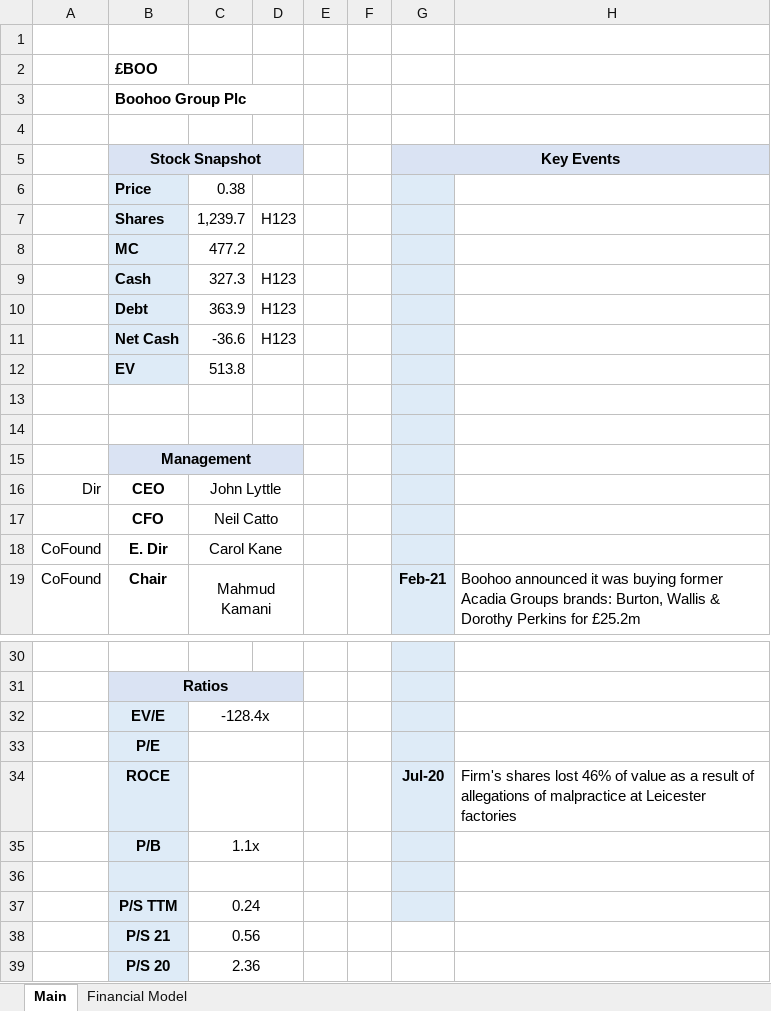
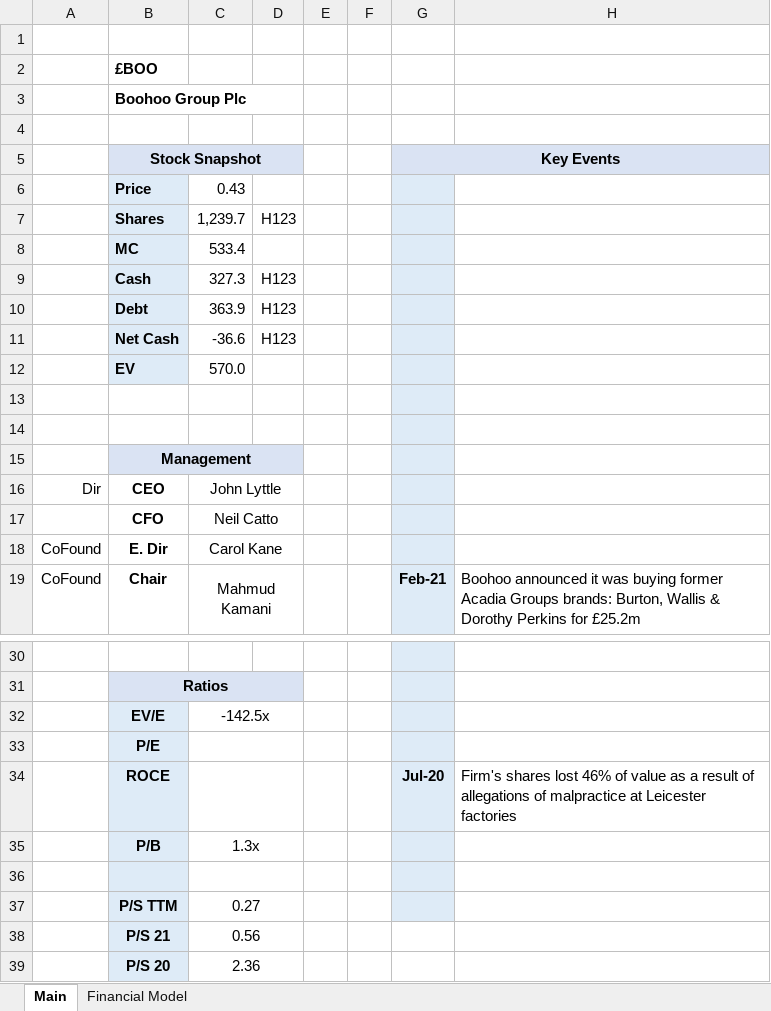
Before and after one commit to Charlie-Hill/Financial-Models, an Excel workbook: £BOO.xlsx, sheet Main, drawn as a sheet; only a part is shown, gaps mark what is left out; values as stored, in another font and other column widths than the file's, no borders; charts and pictures not drawn; the diff names each change by its address in the sheet, - before the commit and + after, or states it on an @@ line.

```diff
--- a/£BOO.xlsx (sheet Main)
+++ b/£BOO.xlsx (sheet Main)
-C6: 0.38
+C6: 0.43
-C8: 477.2
+C8: 533.4
-C12: 513.8
+C12: 570.0
-C32: -128.4x
+C32: -142.5x
-C35: 1.1x
+C35: 1.3x
-C37: 0.24
+C37: 0.27
```
Also changed, not shown: charts or pictures, $AEO.xlsx, $ANF.xlsx, 8 other files.
